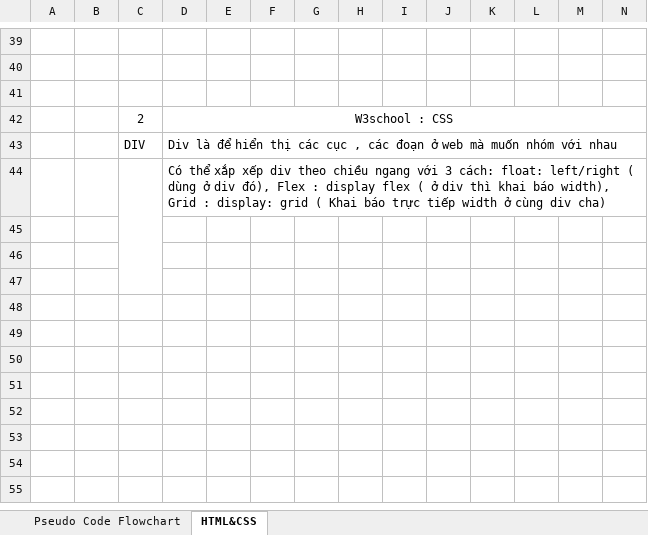
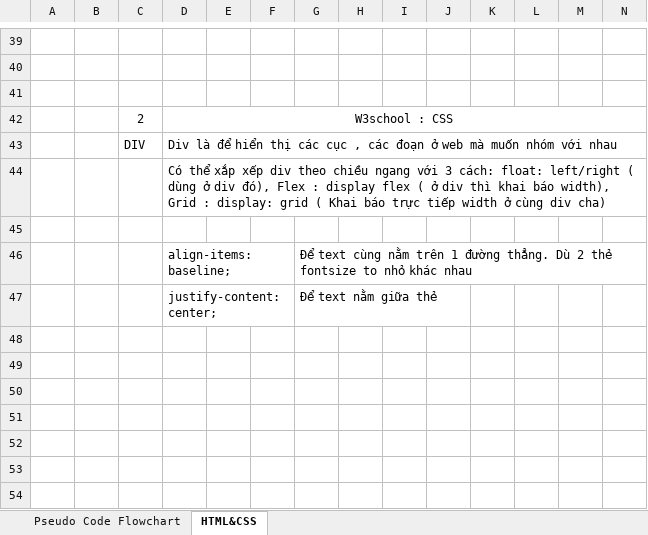
Before and after one commit to trungbui3044123/code_gym_trungbui, an Excel workbook: Nội dung tự học/Tự học_bài học.xlsx, sheet HTML&CSS, drawn as a sheet; only a part is shown, gaps mark what is left out; the shorter side is filled out with more unchanged rows; values as stored, in another font and other column widths than the file's, no borders; removed rows and columns are numbered as before the commit, all else as after; rows hold the shown columns only; the diff names each change by its address in the sheet, - before the commit and + after, or states it on an @@ line.

```diff
--- a/Nội dung tự học/Tự học_bài học.xlsx (sheet HTML&CSS)
+++ b/Nội dung tự học/Tự học_bài học.xlsx (sheet HTML&CSS)
-C44:C47 merged
-row 46: (empty)
+row 46:  |  |  | align-items: baseline; |  |  | Để text cùng nằm trên 1 đường thẳng. Dù 2 thẻ fontsize to nhỏ khác nhau
-row 47: (empty)
+row 47:  |  |  | justify-content: center; |  |  | Để text nằm giữa thẻ
```
Also changed, not shown: 0. Học lớp_daily note.xlsx, 5 other files.
